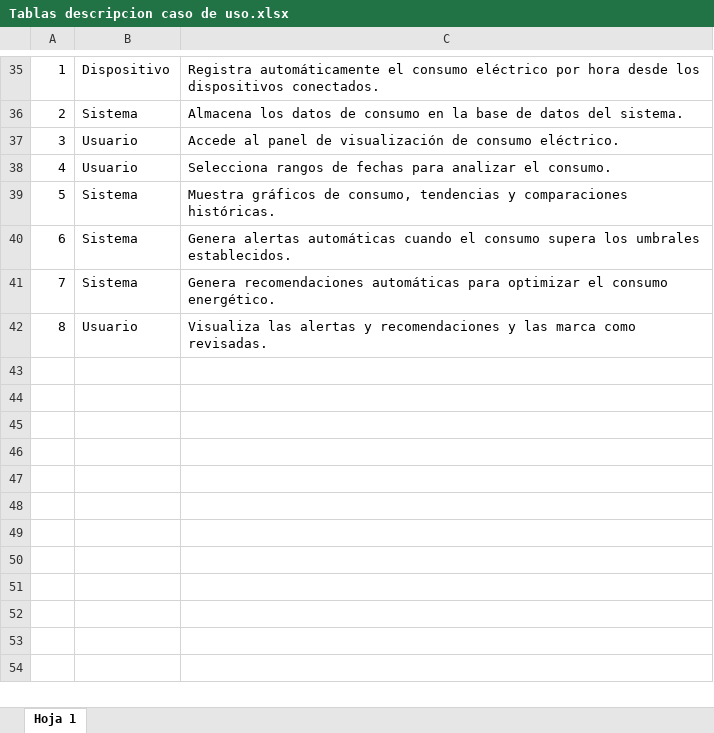
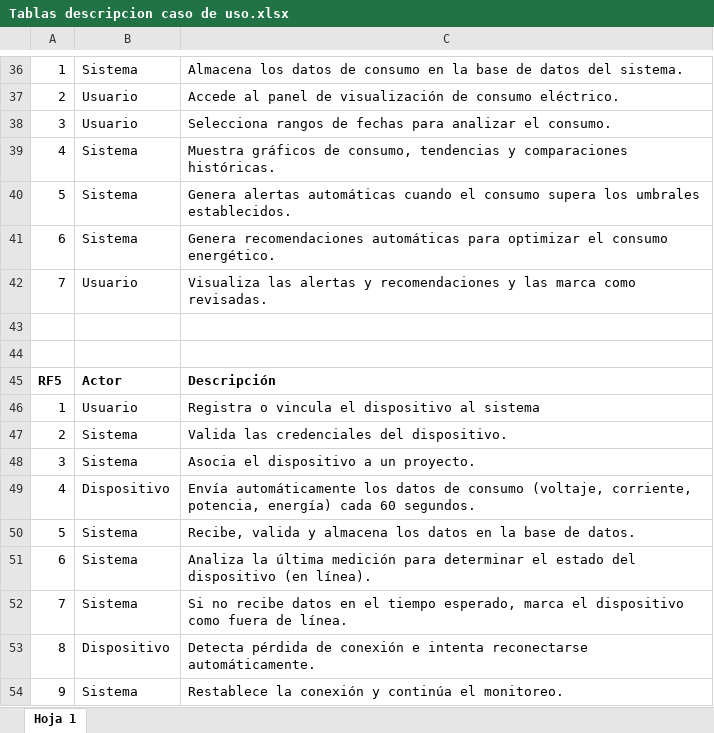
Before and after one commit to Juan-Cortes2045/Documentacion-proyecto-Monitor-de-consumo-electrico, an Excel workbook: Diagramas de casos de uso/Diagramas de casos de uso/Tablas descripcion caso de uso.xlsx, sheet Hoja 1, drawn as a sheet; only a part is shown, gaps mark what is left out; values as stored, in another font and other column widths than the file's, no borders; charts and pictures not drawn; addresses are those after the commit; the diff covers the shown part only; the diff names each change by its address in the sheet, - before the commit and + after, or states it on an @@ line.

```diff
--- a/Diagramas de casos de uso/Diagramas de casos de uso/Tablas descripcion caso de uso.xlsx (sheet Hoja 1)
+++ b/Diagramas de casos de uso/Diagramas de casos de uso/Tablas descripcion caso de uso.xlsx (sheet Hoja 1)
-B36: Dispositivo
+B36: Sistema
-C36: Registra automáticamente el consumo eléctrico por hora desde los dispositivos conectados.
+C36: Almacena los datos de consumo en la base de datos del sistema.
-B37: Sistema
+B37: Usuario
-C37: Almacena los datos de consumo en la base de datos del sistema.
+C37: Accede al panel de visualización de consumo eléctrico.
-C38: Accede al panel de visualización de consumo eléctrico.
+C38: Selecciona rangos de fechas para analizar el consumo.
-B39: Usuario
+B39: Sistema
-C39: Selecciona rangos de fechas para analizar el consumo.
+C39: Muestra gráficos de consumo, tendencias y comparaciones históricas.
-C40: Muestra gráficos de consumo, tendencias y comparaciones históricas.
+C40: Genera alertas automáticas cuando el consumo supera los umbrales establecidos.
-C41: Genera alertas automáticas cuando el consumo supera los umbrales establecidos.
+C41: Genera recomendaciones automáticas para optimizar el consumo energético.
+row 42: 7 | Usuario | Visualiza las alertas y recomendaciones y las marca como revisadas.
+row 43: (empty)
+row 44: (empty)
+row 45: RF5 | Actor | Descripción
+row 46: 1 | Usuario | Registra o vincula el dispositivo al sistema
+row 47: 2 | Sistema | Valida las credenciales del dispositivo.
+row 48: 3 | Sistema | Asocia el dispositivo a un proyecto.
+row 49: 4 | Dispositivo | Envía automáticamente los datos de consumo (voltaje, corriente, potencia, energía) cada 60 segundos.
+row 50: 5 | Sistema | Recibe, valida y almacena los datos en la base de datos.
+row 51: 6 | Sistema | Analiza la última medición para determinar el estado del dispositivo (en línea).
-C52: Genera recomendaciones automáticas para optimizar el consumo energético.
+C52: Si no recibe datos en el tiempo esperado, marca el dispositivo como fuera de línea.
-B53: Usuario
+B53: Dispositivo
-C53: Visualiza las alertas y recomendaciones y las marca como revisadas.
+C53: Detecta pérdida de conexión e intenta reconectarse automáticamente.
+row 54: 9 | Sistema | Restablece la conexión y continúa el monitoreo.
```
Also changed, not shown: 4 added rows, 3 removed rows, 23 edited cells and cell formats elsewhere in this sheet, 5 other files.
